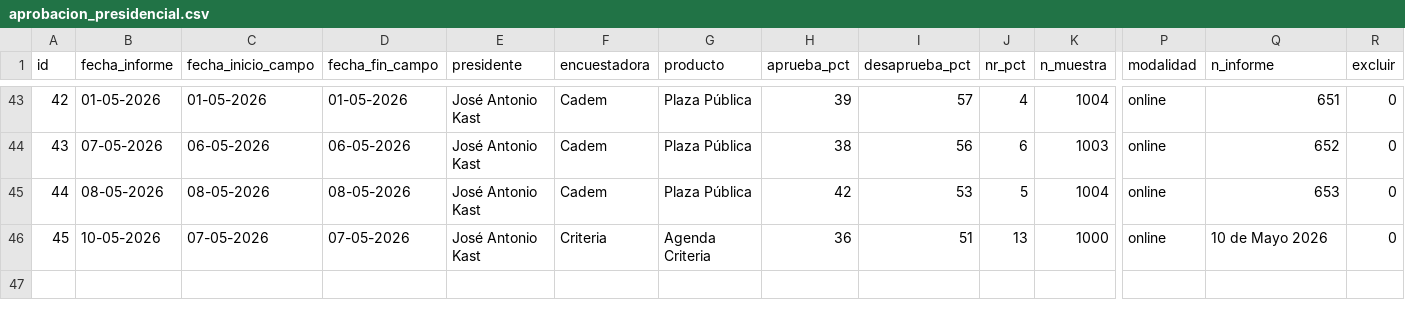
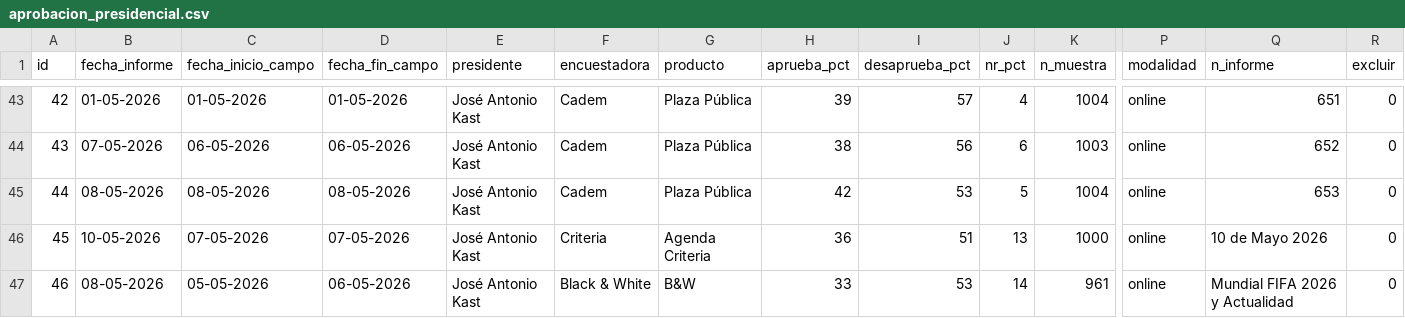
Before and after one commit to cbuzeta/aprobacion-presidencial, a CSV file: data/aprobacion_presidencial.csv, drawn as a sheet; only a part is shown, gaps mark what is left out; rows hold the shown columns only; the diff names each change by its address in the sheet, - before the commit and + after, or states it on an @@ line.

Commit message:
Adding ID=46

```diff
--- a/data/aprobacion_presidencial.csv
+++ b/data/aprobacion_presidencial.csv
+row 47: 46 | 08-05-2026 | 05-05-2026 | 06-05-2026 | José Antonio Kast | Black & White | B&W | 33 | 53 | 14 | 961 | online | Mundial FIFA 2026 y Actualidad | 0
```
